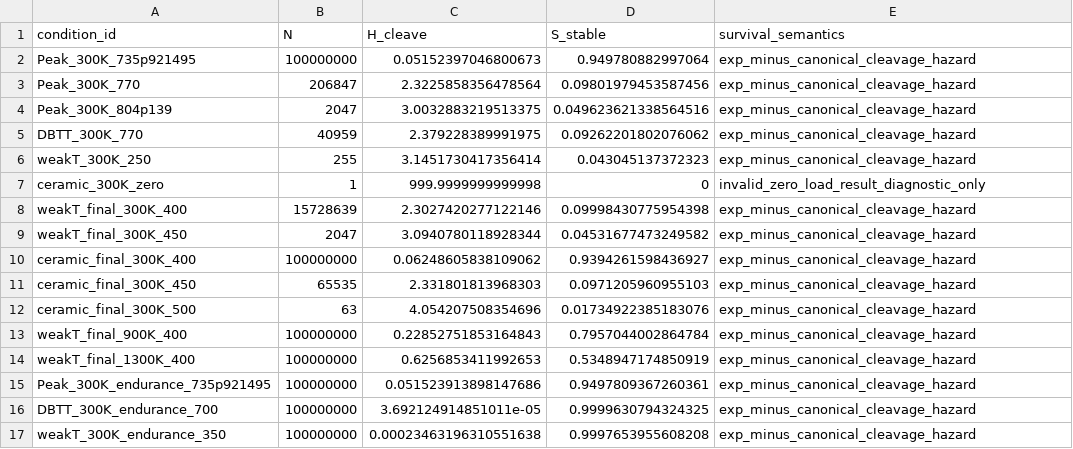
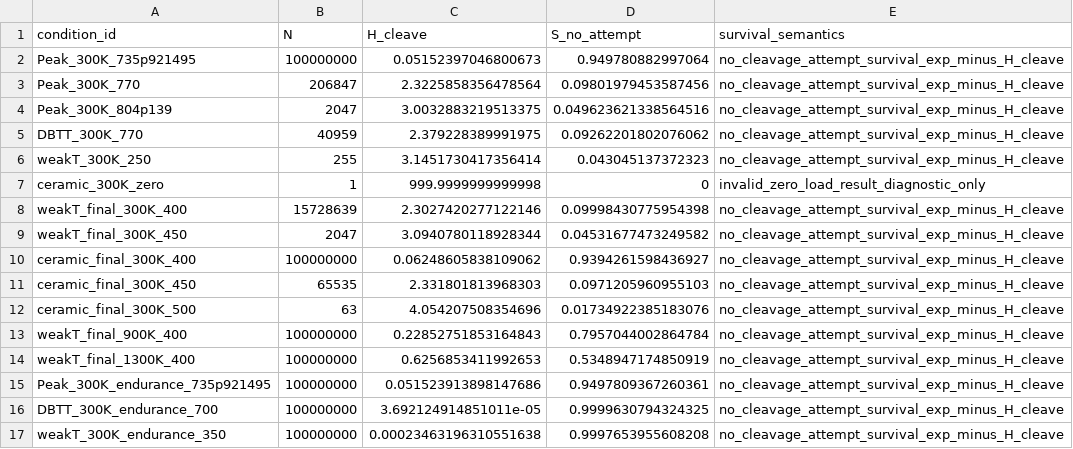
Before and after one commit to ukaiiaku-maker/Stateful_kitagawa_dadN, a CSV file: runs/sn_v9_canonical_four_class/survival_results.csv, drawn as a sheet.

Commit message:
Gate stable birth on post-passage energy admission

```diff
--- a/runs/sn_v9_canonical_four_class/survival_results.csv
+++ b/runs/sn_v9_canonical_four_class/survival_results.csv
@@ -1,17 +1,17 @@
-condition_id,N,H_cleave,S_stable,survival_semantics
-Peak_300K_735p921495,100000000,0.05152397046800673,0.949780882997064,exp_minus_canonical_cleavage_hazard
-Peak_300K_770,206847,2.3225858356478564,0.09801979453587456,exp_minus_canonical_cleavage_hazard
-Peak_300K_804p139,2047,3.0032883219513375,0.049623621338564516,exp_minus_canonical_cleavage_hazard
-DBTT_300K_770,40959,2.379228389991975,0.09262201802076062,exp_minus_canonical_cleavage_hazard
-weakT_300K_250,255,3.1451730417356414,0.043045137372323,exp_minus_canonical_cleavage_hazard
+condition_id,N,H_cleave,S_no_attempt,survival_semantics
+Peak_300K_735p921495,100000000,0.05152397046800673,0.949780882997064,no_cleavage_attempt_survival_exp_minus_H_cleave
+Peak_300K_770,206847,2.3225858356478564,0.09801979453587456,no_cleavage_attempt_survival_exp_minus_H_cleave
+Peak_300K_804p139,2047,3.0032883219513375,0.049623621338564516,no_cleavage_attempt_survival_exp_minus_H_cleave
+DBTT_300K_770,40959,2.379228389991975,0.09262201802076062,no_cleavage_attempt_survival_exp_minus_H_cleave
+weakT_300K_250,255,3.1451730417356414,0.043045137372323,no_cleavage_attempt_survival_exp_minus_H_cleave
 ceramic_300K_zero,1,999.9999999999998,0,invalid_zero_load_result_diagnostic_only
-weakT_final_300K_400,15728639,2.3027420277122146,0.09998430775954398,exp_minus_canonical_cleavage_hazard
-weakT_final_300K_450,2047,3.0940780118928344,0.04531677473249582,exp_minus_canonical_cleavage_hazard
-ceramic_final_300K_400,100000000,0.06248605838109062,0.9394261598436927,exp_minus_canonical_cleavage_hazard
-ceramic_final_300K_450,65535,2.331801813968303,0.0971205960955103,exp_minus_canonical_cleavage_hazard
-ceramic_final_300K_500,63,4.054207508354696,0.01734922385183076,exp_minus_canonical_cleavage_hazard
-weakT_final_900K_400,100000000,0.22852751853164843,0.7957044002864784,exp_minus_canonical_cleavage_hazard
-weakT_final_1300K_400,100000000,0.6256853411992653,0.5348947174850919,exp_minus_canonical_cleavage_hazard
-Peak_300K_endurance_735p921495,100000000,0.051523913898147686,0.9497809367260361,exp_minus_canonical_cleavage_hazard
-DBTT_300K_endurance_700,100000000,3.692124914851011e-05,0.9999630794324325,exp_minus_canonical_cleavage_hazard
-weakT_300K_endurance_350,100000000,0.00023463196310551638,0.9997653955608208,exp_minus_canonical_cleavage_hazard
+weakT_final_300K_400,15728639,2.3027420277122146,0.09998430775954398,no_cleavage_attempt_survival_exp_minus_H_cleave
+weakT_final_300K_450,2047,3.0940780118928344,0.04531677473249582,no_cleavage_attempt_survival_exp_minus_H_cleave
+ceramic_final_300K_400,100000000,0.06248605838109062,0.9394261598436927,no_cleavage_attempt_survival_exp_minus_H_cleave
+ceramic_final_300K_450,65535,2.331801813968303,0.0971205960955103,no_cleavage_attempt_survival_exp_minus_H_cleave
+ceramic_final_300K_500,63,4.054207508354696,0.01734922385183076,no_cleavage_attempt_survival_exp_minus_H_cleave
+weakT_final_900K_400,100000000,0.22852751853164843,0.7957044002864784,no_cleavage_attempt_survival_exp_minus_H_cleave
+weakT_final_1300K_400,100000000,0.6256853411992653,0.5348947174850919,no_cleavage_attempt_survival_exp_minus_H_cleave
+Peak_300K_endurance_735p921495,100000000,0.051523913898147686,0.9497809367260361,no_cleavage_attempt_survival_exp_minus_H_cleave
+DBTT_300K_endurance_700,100000000,3.692124914851011e-05,0.9999630794324325,no_cleavage_attempt_survival_exp_minus_H_cleave
+weakT_300K_endurance_350,100000000,0.00023463196310551638,0.9997653955608208,no_cleavage_attempt_survival_exp_minus_H_cleave
```
Also changed, not shown: runs/sn_v9_canonical_four_class/300K_endurance_tail_summary.csv, runs/sn_v9_canonical_four_class/sn_stable_crack_birth_results.csv, 10 other files.
